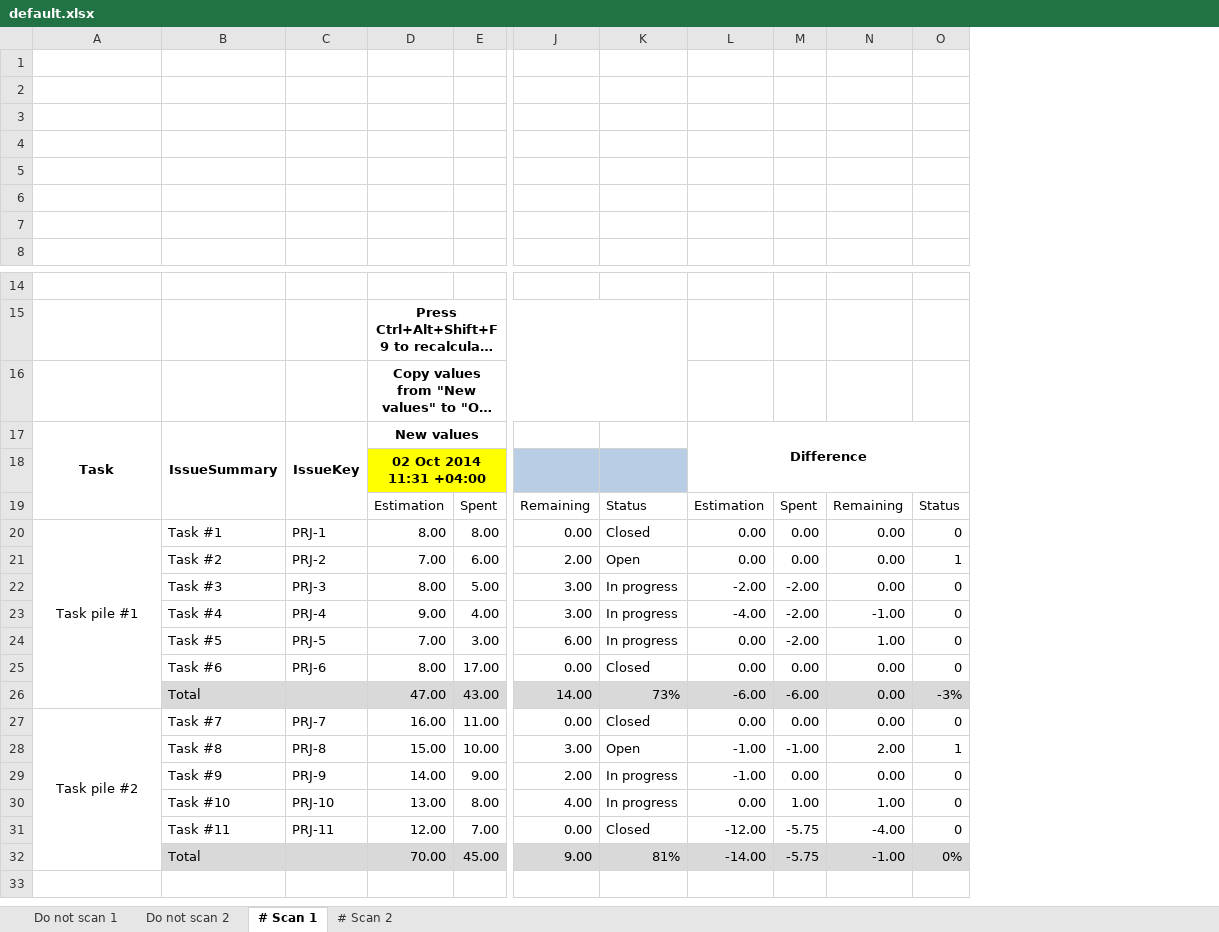
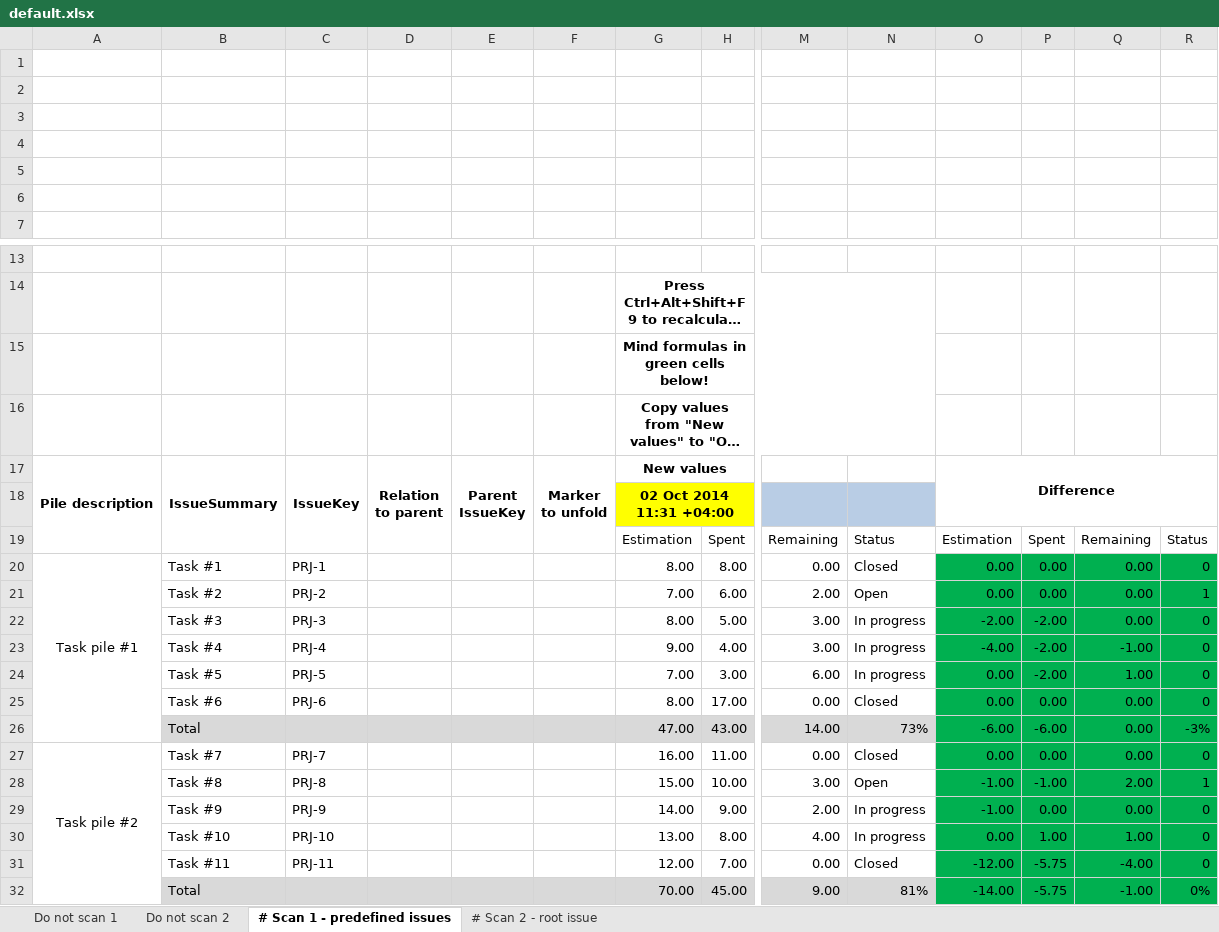
Before and after one commit to retverd/jira-progress-reporter, an Excel workbook: default.xlsx, sheet # Scan 1 - predefined issues, drawn as a sheet; only a part is shown, gaps mark what is left out; long unchanged cells end in …; values as stored, in another font and other column widths than the file's, no borders; conditional formats not drawn; removed rows and columns are numbered as before the commit, all else as after; rows hold the shown columns only; ↵ is a line break in a cell; the diff names each change by its address in the sheet, - before the commit and + after, or states it on an @@ line.

Commit message:
Implemented #5: List linked issues in report. Not tested with linked issues yet (https://answers.atlassian.com/questions/12915095/).

```diff
--- a/default.xlsx (sheet # Scan 1 - predefined issues)
+++ b/default.xlsx (sheet # Scan 1 - predefined issues)
-sheet tab: # Scan 1
+sheet tab: # Scan 1 - predefined issues
-sheet tab: # Scan 2
+sheet tab: # Scan 2 - root issue
+column D, row 17: Relation ↵ to parent
+column E, row 17: Parent ↵ IssueKey
+column F, row 17: Marker ↵ to unfold
-row 1: (empty)
+row 15:  |  |  |  |  |  | Mind formulas in green cells below!
-A17: Task
+A17: Pile description
-O20:R25 fill: none
+O20:R25 fill: #00B050
-O26:R26 fill: #D9D9D9
+O26:R26 fill: #00B050
-O27:R31 fill: none
+O27:R31 fill: #00B050
-O32:R32 fill: #D9D9D9
+O32:R32 fill: #00B050
```
Also changed, not shown: sheet # Scan 2 - root issue, formulas that keep their value, 13 other files.
